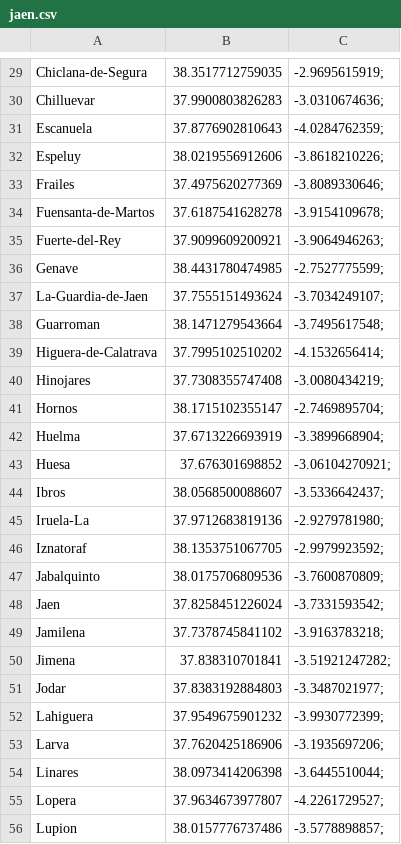
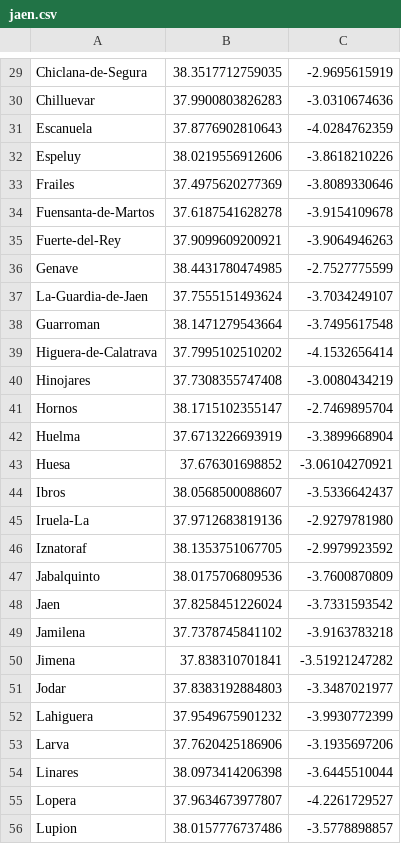
Before and after one commit to Focas/AI, a CSV file: jaen.csv, drawn as a sheet; only a part is shown, gaps mark what is left out; the diff covers the shown part only; the diff names each change by its address in the sheet, - before the commit and + after, or states it on an @@ line.

```diff
--- a/jaen.csv
+++ b/jaen.csv
-C29: -2.9695615919;
+C29: -2.9695615919
-C30: -3.0310674636;
+C30: -3.0310674636
-C31: -4.0284762359;
+C31: -4.0284762359
-C32: -3.8618210226;
+C32: -3.8618210226
-C33: -3.8089330646;
+C33: -3.8089330646
-C34: -3.9154109678;
+C34: -3.9154109678
-C35: -3.9064946263;
+C35: -3.9064946263
-C36: -2.7527775599;
+C36: -2.7527775599
-C37: -3.7034249107;
+C37: -3.7034249107
-C38: -3.7495617548;
+C38: -3.7495617548
-C39: -4.1532656414;
+C39: -4.1532656414
-C40: -3.0080434219;
+C40: -3.0080434219
-C41: -2.7469895704;
+C41: -2.7469895704
-C42: -3.3899668904;
+C42: -3.3899668904
-C43: -3.06104270921;
+C43: -3.06104270921
-C44: -3.5336642437;
+C44: -3.5336642437
-C45: -2.9279781980;
+C45: -2.9279781980
-C46: -2.9979923592;
+C46: -2.9979923592
-C47: -3.7600870809;
+C47: -3.7600870809
-C48: -3.7331593542;
+C48: -3.7331593542
-C49: -3.9163783218;
+C49: -3.9163783218
-C50: -3.51921247282;
+C50: -3.51921247282
-C51: -3.3487021977;
+C51: -3.3487021977
-C52: -3.9930772399;
+C52: -3.9930772399
-C53: -3.1935697206;
+C53: -3.1935697206
-C54: -3.6445510044;
+C54: -3.6445510044
-C55: -4.2261729527;
+C55: -4.2261729527
-C56: -3.5778898857;
+C56: -3.5778898857
```
Also changed, not shown: 69 edited cells elsewhere in this file.
